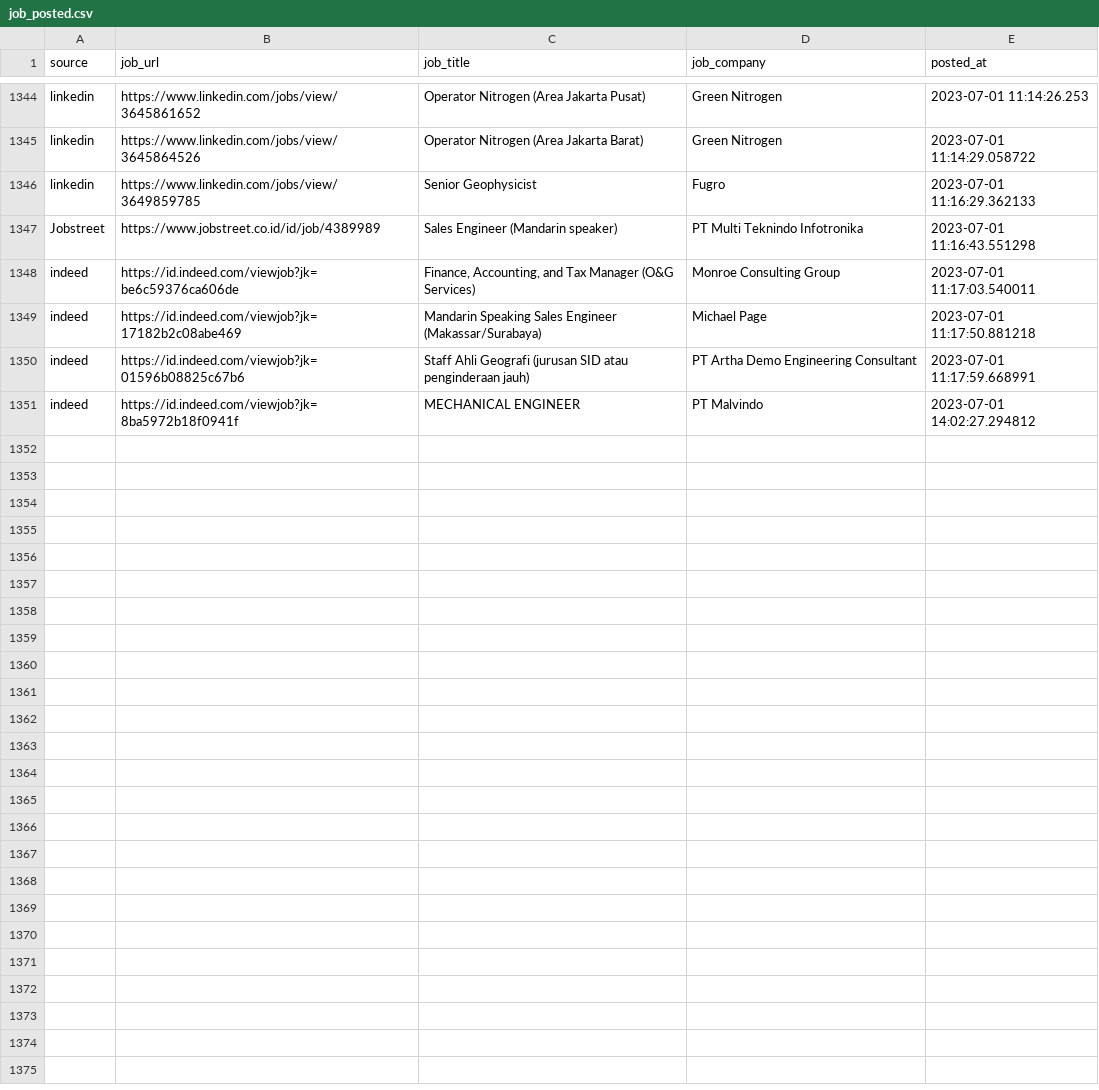
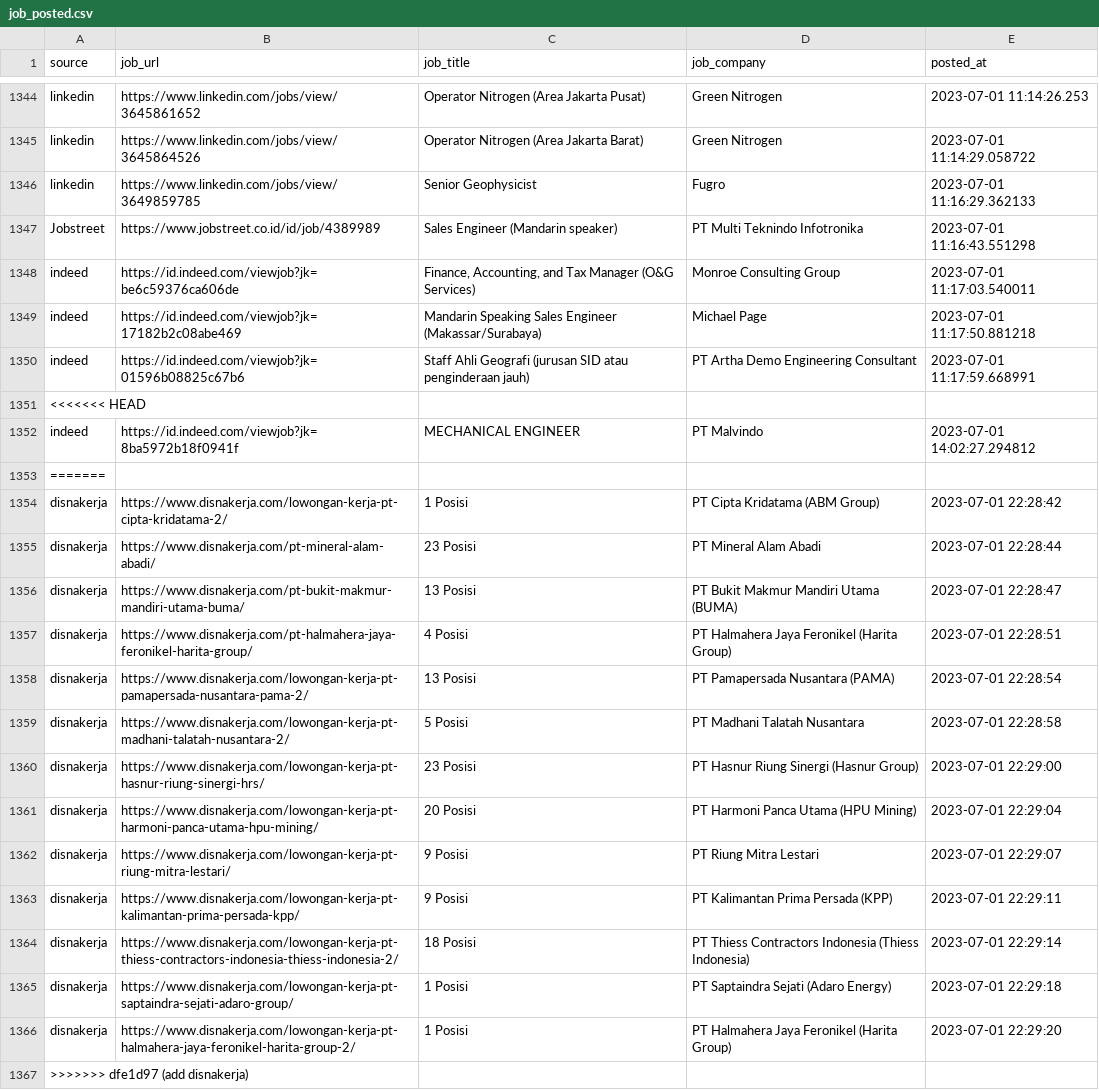
Before and after one commit to Rachdyan/geosains-job-crawler, a CSV file: data/job_posted.csv, drawn as a sheet; only a part is shown, gaps mark what is left out.

Commit message:
add disnakerja

```diff
--- a/data/job_posted.csv
+++ b/data/job_posted.csv
@@ -1350,2 +1350,18 @@
 "indeed","https://id.indeed.com/viewjob?jk=01596b08825c67b6","Staff Ahli Geografi (jurusan SID atau penginderaan jauh)","PT Artha Demo Engineering Consultant",2023-07-01 11:17:59.668991
+<<<<<<< HEAD
 "indeed","https://id.indeed.com/viewjob?jk=8ba5972b18f0941f","MECHANICAL ENGINEER","PT Malvindo",2023-07-01 14:02:27.294812
+=======
+"disnakerja","https://www.disnakerja.com/lowongan-kerja-pt-cipta-kridatama-2/","1 Posisi","PT Cipta Kridatama (ABM Group)",2023-07-01 22:28:42
+"disnakerja","https://www.disnakerja.com/pt-mineral-alam-abadi/","23 Posisi","PT Mineral Alam Abadi",2023-07-01 22:28:44
+"disnakerja","https://www.disnakerja.com/pt-bukit-makmur-mandiri-utama-buma/","13 Posisi","PT Bukit Makmur Mandiri Utama (BUMA)",2023-07-01 22:28:47
+"disnakerja","https://www.disnakerja.com/pt-halmahera-jaya-feronikel-harita-group/","4 Posisi","PT Halmahera Jaya Feronikel (Harita Group)",2023-07-01 22:28:51
+"disnakerja","https://www.disnakerja.com/lowongan-kerja-pt-pamapersada-nusantara-pama-2/","13 Posisi","PT Pamapersada Nusantara (PAMA)",2023-07-01 22:28:54
+"disnakerja","https://www.disnakerja.com/lowongan-kerja-pt-madhani-talatah-nusantara-2/","5 Posisi","PT Madhani Talatah Nusantara",2023-07-01 22:28:58
+"disnakerja","https://www.disnakerja.com/lowongan-kerja-pt-hasnur-riung-sinergi-hrs/","23 Posisi","PT Hasnur Riung Sinergi (Hasnur Group)",2023-07-01 22:29:00
+"disnakerja","https://www.disnakerja.com/lowongan-kerja-pt-harmoni-panca-utama-hpu-mining/","20 Posisi","PT Harmoni Panca Utama (HPU Mining)",2023-07-01 22:29:04
+"disnakerja","https://www.disnakerja.com/lowongan-kerja-pt-riung-mitra-lestari/","9 Posisi","PT Riung Mitra Lestari",2023-07-01 22:29:07
+"disnakerja","https://www.disnakerja.com/lowongan-kerja-pt-kalimantan-prima-persada-kpp/","9 Posisi","PT Kalimantan Prima Persada (KPP)",2023-07-01 22:29:11
+"disnakerja","https://www.disnakerja.com/lowongan-kerja-pt-thiess-contractors-indonesia-thiess-indonesia-2/","18 Posisi","PT Thiess Contractors Indonesia (Thiess Indonesia)",2023-07-01 22:29:14
+"disnakerja","https://www.disnakerja.com/lowongan-kerja-pt-saptaindra-sejati-adaro-group/","1 Posisi","PT Saptaindra Sejati (Adaro Energy)",2023-07-01 22:29:18
+"disnakerja","https://www.disnakerja.com/lowongan-kerja-pt-halmahera-jaya-feronikel-harita-group-2/","1 Posisi","PT Halmahera Jaya Feronikel (Harita Group)",2023-07-01 22:29:20
+>>>>>>> dfe1d97 (add disnakerja)
```
Also changed, not shown: 9 other files.
